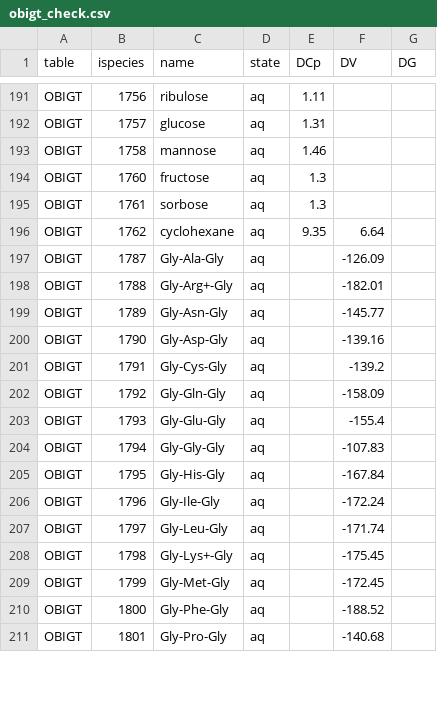
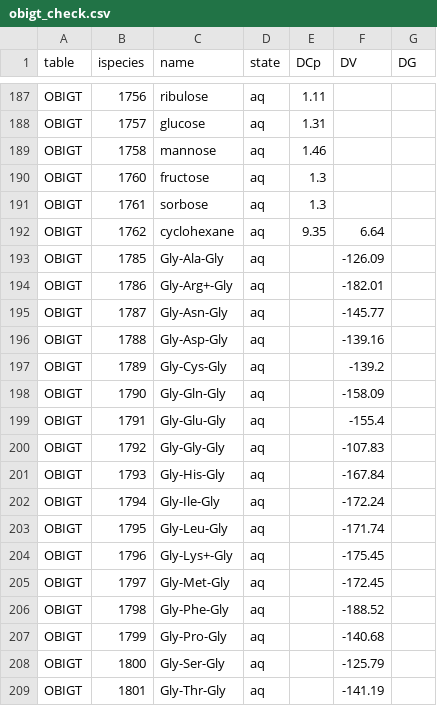
Before and after one commit to rforge/chnosz, a CSV file: pkg/CHNOSZ/inst/extdata/thermo/obigt_check.csv, drawn as a sheet; only a part is shown, gaps mark what is left out; the diff covers the shown part only.

```diff
--- a/pkg/CHNOSZ/inst/extdata/thermo/obigt_check.csv
+++ b/pkg/CHNOSZ/inst/extdata/thermo/obigt_check.csv
@@ -196,16 +192,18 @@
 "OBIGT",1762,"cyclohexane","aq",9.35,6.64,
-"OBIGT",1787,"Gly-Ala-Gly","aq",,-126.09,
-"OBIGT",1788,"Gly-Arg+-Gly","aq",,-182.01,
-"OBIGT",1789,"Gly-Asn-Gly","aq",,-145.77,
-"OBIGT",1790,"Gly-Asp-Gly","aq",,-139.16,
-"OBIGT",1791,"Gly-Cys-Gly","aq",,-139.2,
-"OBIGT",1792,"Gly-Gln-Gly","aq",,-158.09,
-"OBIGT",1793,"Gly-Glu-Gly","aq",,-155.4,
-"OBIGT",1794,"Gly-Gly-Gly","aq",,-107.83,
-"OBIGT",1795,"Gly-His-Gly","aq",,-167.84,
-"OBIGT",1796,"Gly-Ile-Gly","aq",,-172.24,
-"OBIGT",1797,"Gly-Leu-Gly","aq",,-171.74,
-"OBIGT",1798,"Gly-Lys+-Gly","aq",,-175.45,
-"OBIGT",1799,"Gly-Met-Gly","aq",,-172.45,
-"OBIGT",1800,"Gly-Phe-Gly","aq",,-188.52,
-"OBIGT",1801,"Gly-Pro-Gly","aq",,-140.68,
+"OBIGT",1785,"Gly-Ala-Gly","aq",,-126.09,
+"OBIGT",1786,"Gly-Arg+-Gly","aq",,-182.01,
+"OBIGT",1787,"Gly-Asn-Gly","aq",,-145.77,
+"OBIGT",1788,"Gly-Asp-Gly","aq",,-139.16,
+"OBIGT",1789,"Gly-Cys-Gly","aq",,-139.2,
+"OBIGT",1790,"Gly-Gln-Gly","aq",,-158.09,
+"OBIGT",1791,"Gly-Glu-Gly","aq",,-155.4,
+"OBIGT",1792,"Gly-Gly-Gly","aq",,-107.83,
+"OBIGT",1793,"Gly-His-Gly","aq",,-167.84,
+"OBIGT",1794,"Gly-Ile-Gly","aq",,-172.24,
+"OBIGT",1795,"Gly-Leu-Gly","aq",,-171.74,
+"OBIGT",1796,"Gly-Lys+-Gly","aq",,-175.45,
+"OBIGT",1797,"Gly-Met-Gly","aq",,-172.45,
+"OBIGT",1798,"Gly-Phe-Gly","aq",,-188.52,
+"OBIGT",1799,"Gly-Pro-Gly","aq",,-140.68,
+"OBIGT",1800,"Gly-Ser-Gly","aq",,-125.79,
+"OBIGT",1801,"Gly-Thr-Gly","aq",,-141.19,
```
Also changed, not shown: 11 removed rows and 38 edited cells elsewhere in this file, pkg/CHNOSZ/data/OBIGT.csv, pkg/CHNOSZ/data/refs.csv, 16 other files.
